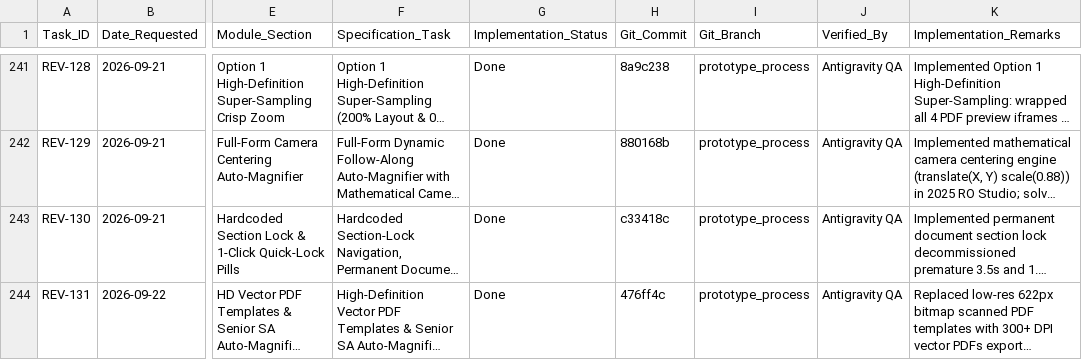
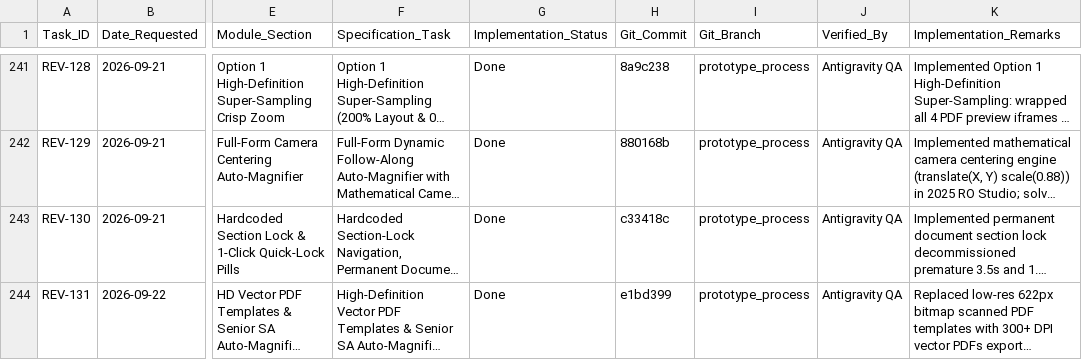
Before and after one commit to Justin-stack101/Hontech_Main_Active_Development_PHP_SQL, a CSV file: Revisions checklist.csv, drawn as a sheet; only a part is shown, gaps mark what is left out; long unchanged cells end in …; the diff names each change by its address in the sheet, - before the commit and + after, or states it on an @@ line.

Commit message:
docs(REV-131): sync short commit hash into Revisions checklist.csv

```diff
--- a/Revisions checklist.csv
+++ b/Revisions checklist.csv
-H244 (Git_Commit): 476ff4c
+H244 (Git_Commit): e1bd399
```
